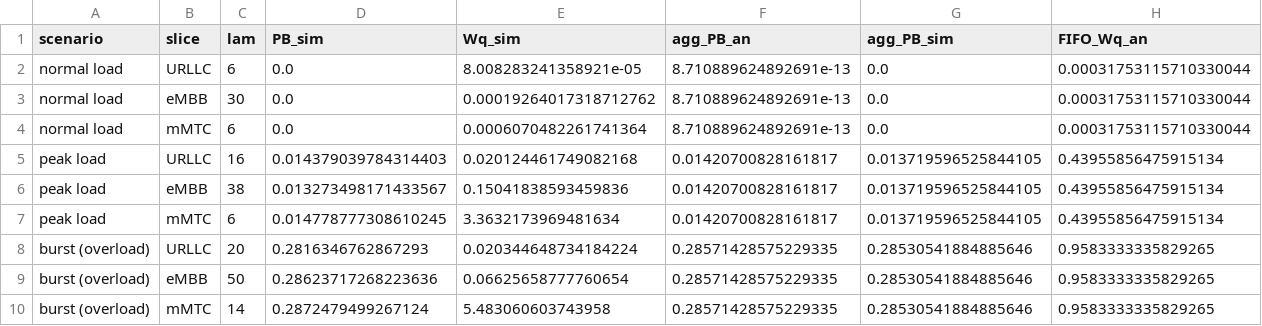
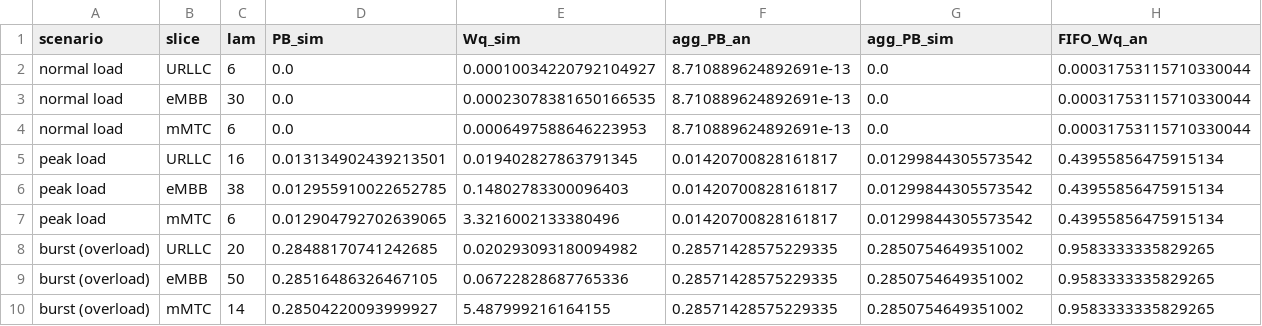
Before and after one commit to Malindu200111/5g-network-slicing1, a CSV file: results/simpy_priority.csv, drawn as a sheet.

```diff
--- a/results/simpy_priority.csv
+++ b/results/simpy_priority.csv
@@ -1,10 +1,10 @@
 scenario,slice,lam,PB_sim,Wq_sim,agg_PB_an,agg_PB_sim,FIFO_Wq_an
-normal load,URLLC,6,0.0,8.008283241358921e-05,8.710889624892691e-13,0.0,0.00031753115710330044
-normal load,eMBB,30,0.0,0.00019264017318712762,8.710889624892691e-13,0.0,0.00031753115710330044
-normal load,mMTC,6,0.0,0.0006070482261741364,8.710889624892691e-13,0.0,0.00031753115710330044
-peak load,URLLC,16,0.014379039784314403,0.020124461749082168,0.01420700828161817,0.013719596525844105,0.43955856475915134
-peak load,eMBB,38,0.013273498171433567,0.15041838593459836,0.01420700828161817,0.013719596525844105,0.43955856475915134
-peak load,mMTC,6,0.014778777308610245,3.3632173969481634,0.01420700828161817,0.013719596525844105,0.43955856475915134
-burst (overload),URLLC,20,0.2816346762867293,0.020344648734184224,0.28571428575229335,0.28530541884885646,0.9583333335829265
-burst (overload),eMBB,50,0.28623717268223636,0.06625658777760654,0.28571428575229335,0.28530541884885646,0.9583333335829265
-burst (overload),mMTC,14,0.2872479499267124,5.483060603743958,0.28571428575229335,0.28530541884885646,0.9583333335829265
+normal load,URLLC,6,0.0,0.00010034220792104927,8.710889624892691e-13,0.0,0.00031753115710330044
+normal load,eMBB,30,0.0,0.00023078381650166535,8.710889624892691e-13,0.0,0.00031753115710330044
+normal load,mMTC,6,0.0,0.0006497588646223953,8.710889624892691e-13,0.0,0.00031753115710330044
+peak load,URLLC,16,0.013134902439213501,0.019402827863791345,0.01420700828161817,0.01299844305573542,0.43955856475915134
+peak load,eMBB,38,0.012955910022652785,0.14802783300096403,0.01420700828161817,0.01299844305573542,0.43955856475915134
+peak load,mMTC,6,0.012904792702639065,3.3216002133380496,0.01420700828161817,0.01299844305573542,0.43955856475915134
+burst (overload),URLLC,20,0.28488170741242685,0.020293093180094982,0.28571428575229335,0.2850754649351002,0.9583333335829265
+burst (overload),eMBB,50,0.28516486326467105,0.06722828687765336,0.28571428575229335,0.2850754649351002,0.9583333335829265
+burst (overload),mMTC,14,0.28504220093999927,5.487999216164155,0.28571428575229335,0.2850754649351002,0.9583333335829265
```
Also changed, not shown: results/simpy_replay_daily_15min_seed0.csv, results/simpy_replay_summary_15min_seed0.csv, 18 other files.
